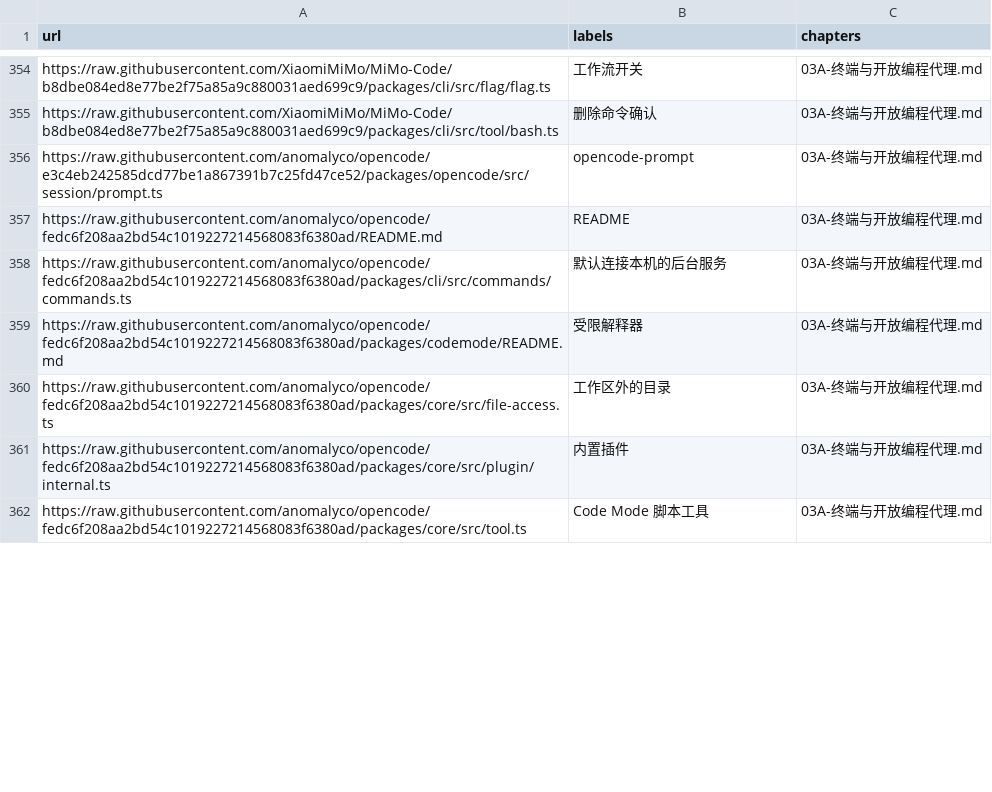
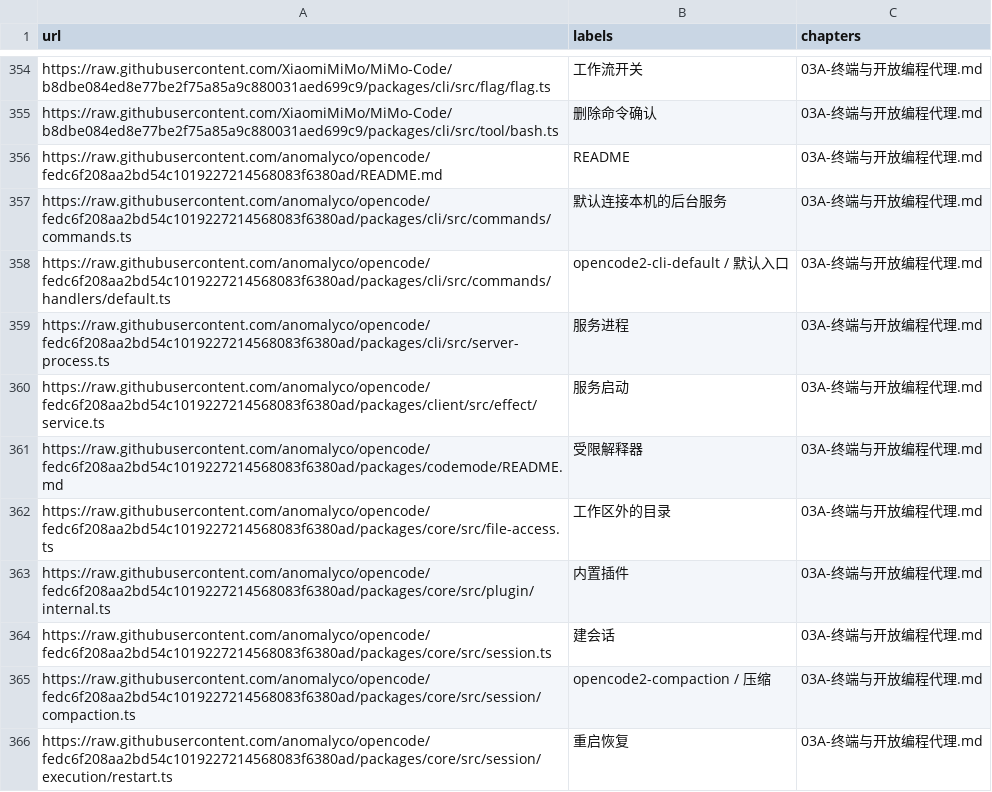
Before and after one commit to ProgrammerAsahi/ai-harness-comparison, a CSV file: research/external-references.csv, drawn as a sheet; only a part is shown, gaps mark what is left out; the shorter side is filled out with more unchanged rows; the diff covers the shown part only.

```diff
--- a/research/external-references.csv
+++ b/research/external-references.csv
@@ -355,5 +355,7 @@ https://raw.githubusercontent.com/XiaomiMiMo/MiMo-Code/b8dbe084ed8e77be2f75a85a9
 https://raw.githubusercontent.com/XiaomiMiMo/MiMo-Code/b8dbe084ed8e77be2f75a85a9c880031aed699c9/packages/cli/src/tool/bash.ts,删除命令确认,03A-终端与开放编程代理.md
-https://raw.githubusercontent.com/anomalyco/opencode/e3c4eb242585dcd77be1a867391b7c25fd47ce52/packages/opencode/src/session/prompt.ts,opencode-prompt,03A-终端与开放编程代理.md
 https://raw.githubusercontent.com/anomalyco/opencode/fedc6f208aa2bd54c1019227214568083f6380ad/README.md,README,03A-终端与开放编程代理.md
 https://raw.githubusercontent.com/anomalyco/opencode/fedc6f208aa2bd54c1019227214568083f6380ad/packages/cli/src/commands/commands.ts,默认连接本机的后台服务,03A-终端与开放编程代理.md
+https://raw.githubusercontent.com/anomalyco/opencode/fedc6f208aa2bd54c1019227214568083f6380ad/packages/cli/src/commands/handlers/default.ts,opencode2-cli-default / 默认入口,03A-终端与开放编程代理.md
+https://raw.githubusercontent.com/anomalyco/opencode/fedc6f208aa2bd54c1019227214568083f6380ad/packages/cli/src/server-process.ts,服务进程,03A-终端与开放编程代理.md
+https://raw.githubusercontent.com/anomalyco/opencode/fedc6f208aa2bd54c1019227214568083f6380ad/packages/client/src/effect/service.ts,服务启动,03A-终端与开放编程代理.md
 https://raw.githubusercontent.com/anomalyco/opencode/fedc6f208aa2bd54c1019227214568083f6380ad/packages/codemode/README.md,受限解释器,03A-终端与开放编程代理.md
@@ -361 +363,4 @@ https://raw.githubusercontent.com/anomalyco/opencode/fedc6f208aa2bd54c1019227214
 https://raw.githubusercontent.com/anomalyco/opencode/fedc6f208aa2bd54c1019227214568083f6380ad/packages/core/src/plugin/internal.ts,内置插件,03A-终端与开放编程代理.md
+https://raw.githubusercontent.com/anomalyco/opencode/fedc6f208aa2bd54c1019227214568083f6380ad/packages/core/src/session.ts,建会话,03A-终端与开放编程代理.md
+https://raw.githubusercontent.com/anomalyco/opencode/fedc6f208aa2bd54c1019227214568083f6380ad/packages/core/src/session/compaction.ts,opencode2-compaction / 压缩,03A-终端与开放编程代理.md
+https://raw.githubusercontent.com/anomalyco/opencode/fedc6f208aa2bd54c1019227214568083f6380ad/packages/core/src/session/execution/restart.ts,重启恢复,03A-终端与开放编程代理.md
```
Also changed, not shown: 9 added rows and 4 edited cells elsewhere in this file, 20 other files.
